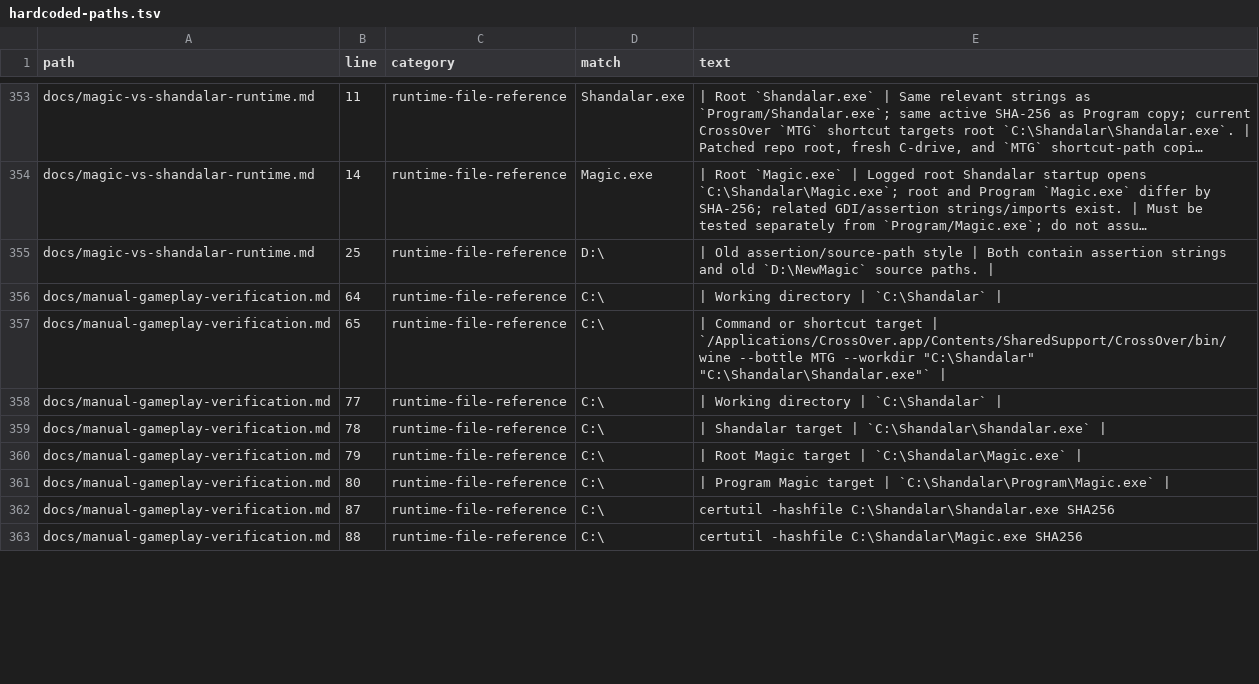
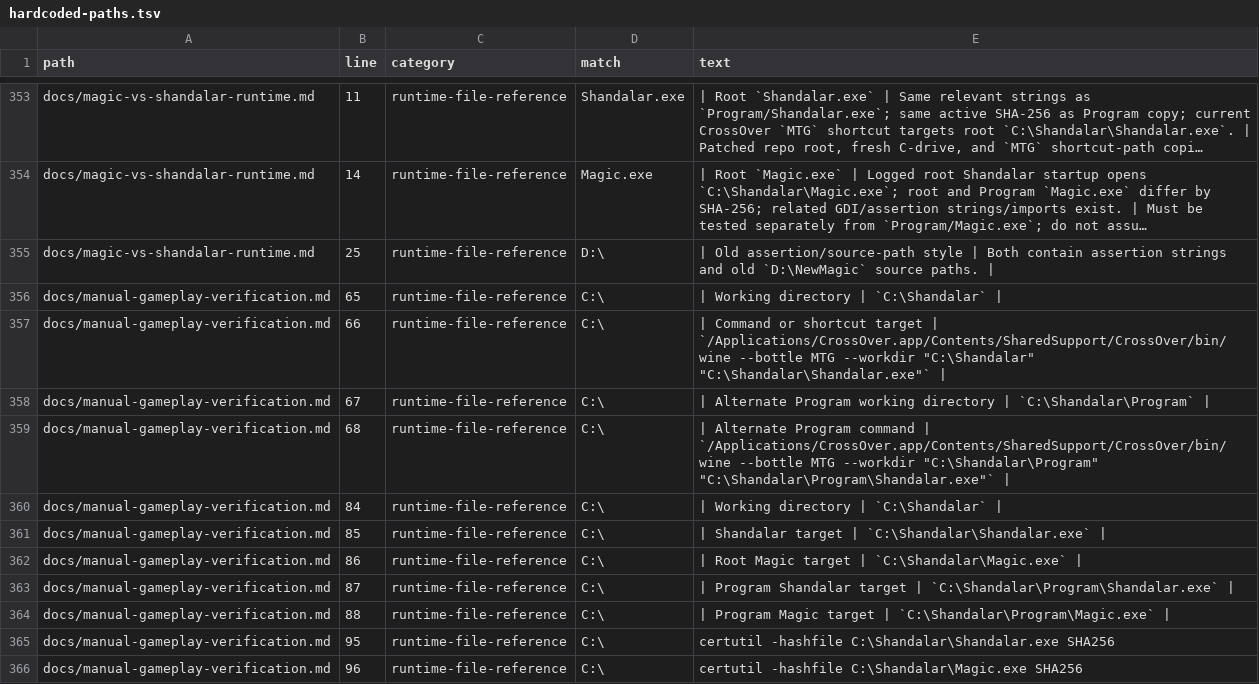
Before and after one commit to MDMoll/Shandalar, a TSV file: docs/generated/code-audit/hardcoded-paths.tsv, drawn as a sheet; only a part is shown, gaps mark what is left out; long unchanged cells end in …; addresses are those after the commit; the diff covers the shown part only; the diff names each change by its address in the sheet, - before the commit and + after, or states it on an @@ line.

```diff
--- a/docs/generated/code-audit/hardcoded-paths.tsv
+++ b/docs/generated/code-audit/hardcoded-paths.tsv
-B356 (line): 64
+B356 (line): 65
-B357 (line): 65
+B357 (line): 66
+row 358: docs/manual-gameplay-verification.md | 67 | runtime-file-reference | C:\ | | Alternate Program working directory | `C:\Shandalar\Program`
+row 359: docs/manual-gameplay-verification.md | 68 | runtime-file-reference | C:\ | | Alternate Program command | `/Applications/CrossOver.app/Contents/SharedSupport/CrossOver/bin/wine --bottle MTG --workdir "C:\Shandalar\Program" "C:\Shandalar\Program\Shandalar.exe"`
-B360 (line): 77
+B360 (line): 84
-B361 (line): 78
+B361 (line): 85
-B362 (line): 79
+B362 (line): 86
+row 363: docs/manual-gameplay-verification.md | 87 | runtime-file-reference | C:\ | | Program Shandalar target | `C:\Shandalar\Program\Shandalar.exe`
-B364 (line): 80
+B364 (line): 88
-B365 (line): 87
+B365 (line): 95
-B366 (line): 88
+B366 (line): 96
```
Also changed, not shown: 7 added rows and 14 edited cells elsewhere in this file, docs/generated/code-audit/grep-hazard-results.tsv, docs/generated/code-audit/language-summary.tsv, 19 other files.
